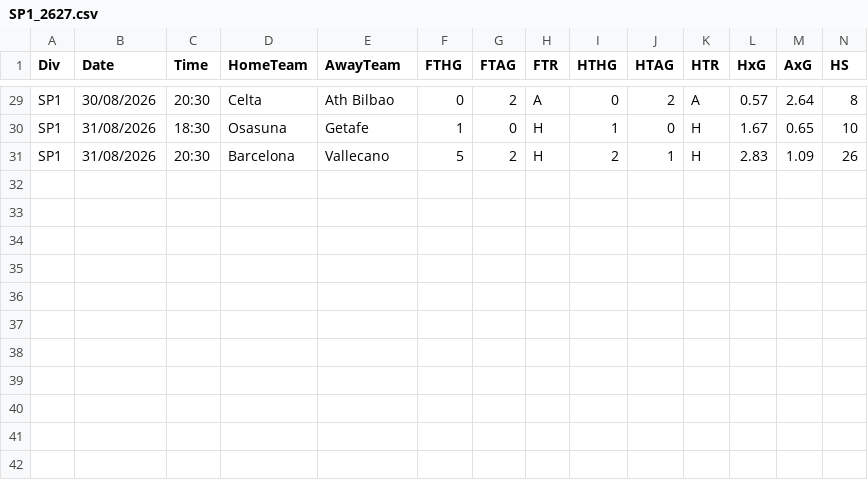
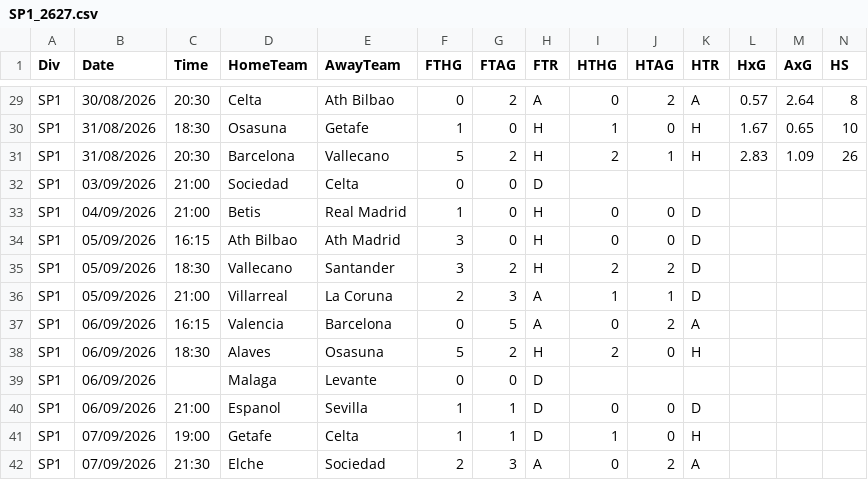
Before and after one commit to robinho0329/fc-barcelona-dashboard, a CSV file: data/raw/SP1_2627.csv, drawn as a sheet; only a part is shown, gaps mark what is left out; rows hold the shown columns only; the diff names each change by its address in the sheet, - before the commit and + after, or states it on an @@ line.

Commit message:
Refresh current results and automate home leaders

```diff
--- a/data/raw/SP1_2627.csv
+++ b/data/raw/SP1_2627.csv
+row 32: SP1 | 03/09/2026 | 21:00 | Sociedad | Celta | 0 | 0 | D
+row 33: SP1 | 04/09/2026 | 21:00 | Betis | Real Madrid | 1 | 0 | H | 0 | 0 | D
+row 34: SP1 | 05/09/2026 | 16:15 | Ath Bilbao | Ath Madrid | 3 | 0 | H | 0 | 0 | D
+row 35: SP1 | 05/09/2026 | 18:30 | Vallecano | Santander | 3 | 2 | H | 2 | 2 | D
+row 36: SP1 | 05/09/2026 | 21:00 | Villarreal | La Coruna | 2 | 3 | A | 1 | 1 | D
+row 37: SP1 | 06/09/2026 | 16:15 | Valencia | Barcelona | 0 | 5 | A | 0 | 2 | A
+row 38: SP1 | 06/09/2026 | 18:30 | Alaves | Osasuna | 5 | 2 | H | 2 | 0 | H
+row 39: SP1 | 06/09/2026 |  | Malaga | Levante | 0 | 0 | D
+row 40: SP1 | 06/09/2026 | 21:00 | Espanol | Sevilla | 1 | 1 | D | 0 | 0 | D
+row 41: SP1 | 07/09/2026 | 19:00 | Getafe | Celta | 1 | 1 | D | 1 | 0 | H
+row 42: SP1 | 07/09/2026 | 21:30 | Elche | Sociedad | 2 | 3 | A | 0 | 2 | A
```
Also changed, not shown: 17 other files.
